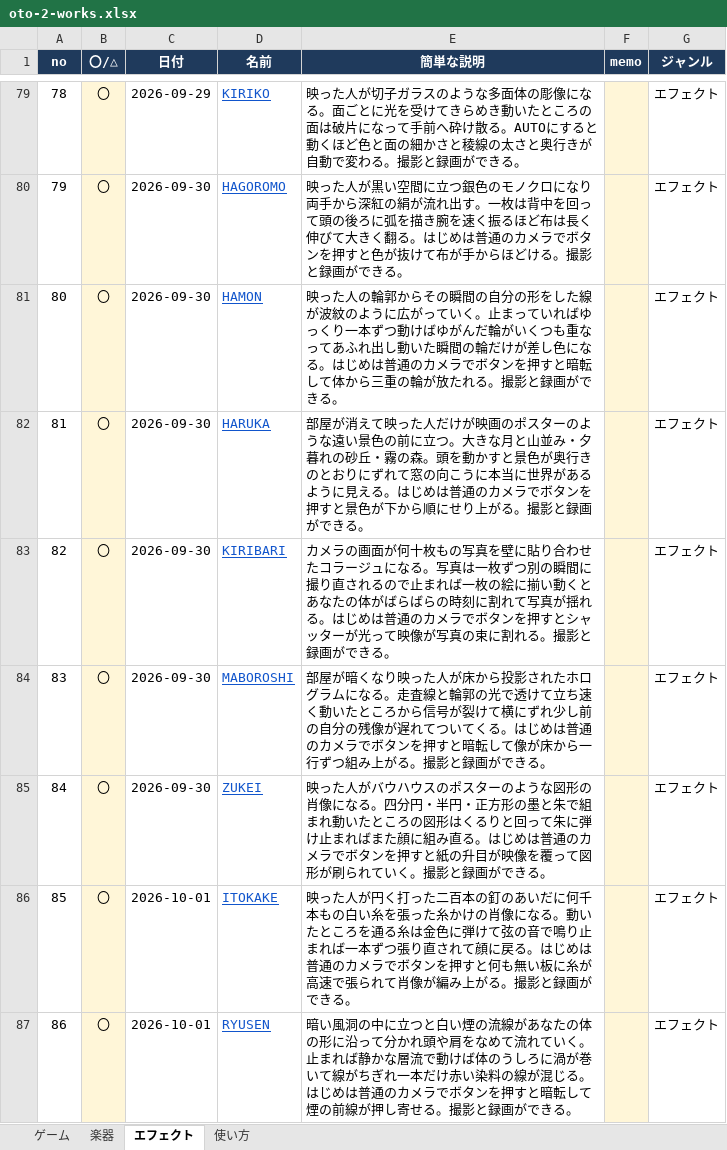
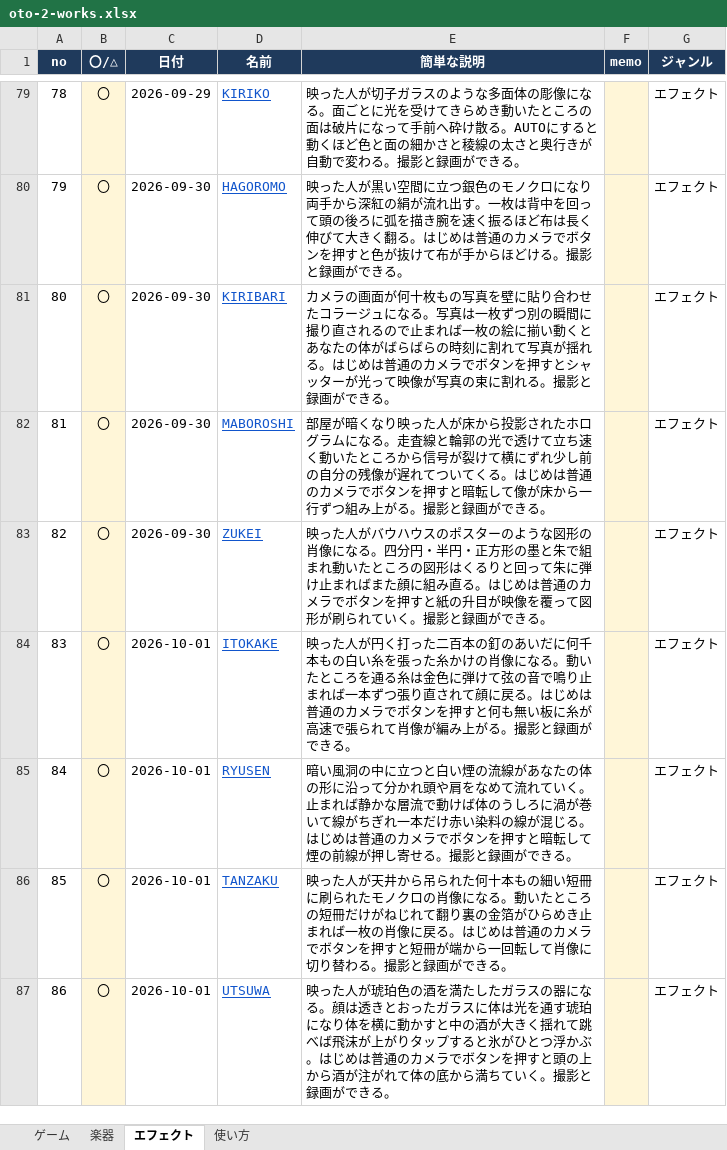
Before and after one commit to apaapaapaapaapa2006-source/oto-2, an Excel workbook: oto-2-works.xlsx, sheet エフェクト, drawn as a sheet; only a part is shown, gaps mark what is left out; the shorter side is filled out with more unchanged rows; values as stored, in another font and other column widths than the file's, no borders; removed rows and columns are numbered as before the commit, all else as after; the diff names each change by its address in the sheet, - before the commit and + after, or states it on an @@ line.

```diff
--- a/oto-2-works.xlsx (sheet エフェクト)
+++ b/oto-2-works.xlsx (sheet エフェクト)
-row 81: 80 | 〇 | 2026-09-30 | HAMON | 映った人の輪郭からその瞬間の自分の形をした線が波紋のように広がっていく。止まっていればゆっくり一本ずつ動けばゆがんだ輪がいくつも重なってあふれ出し動いた瞬間の輪だけが差し色になる。はじめは普通のカメラでボタンを押すと暗転して体から三重の輪が放たれる。撮影と録画ができる。 |  | エフェクト
-row 82: 81 | 〇 | 2026-09-30 | HARUKA | 部屋が消えて映った人だけが映画のポスターのような遠い景色の前に立つ。大きな月と山並み・夕暮れの砂丘・霧の森。頭を動かすと景色が奥行きのとおりにずれて窓の向こうに本当に世界があるように見える。はじめは普通のカメラでボタンを押すと景色が下から順にせり上がる。撮影と録画ができる。 |  | エフェクト
@@ column A (no) renumbered from row 81 down @@
```
Also changed, not shown: sheet 使い方, 5 other files.
